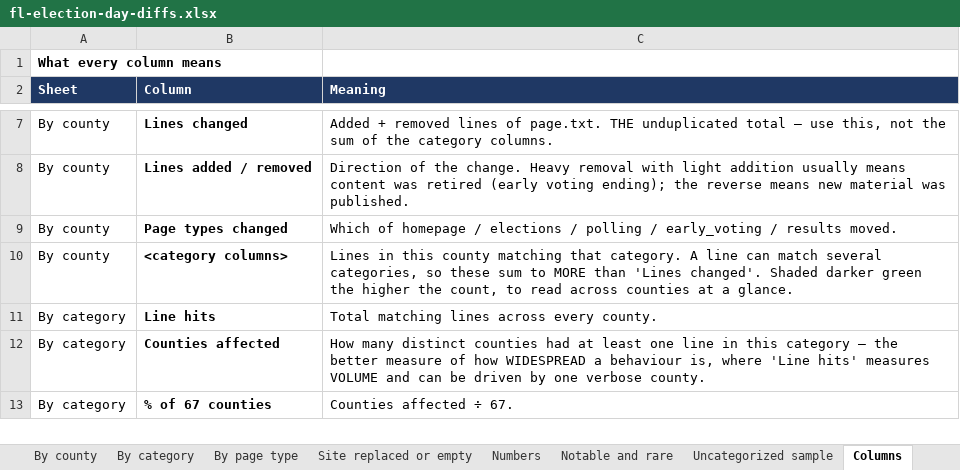
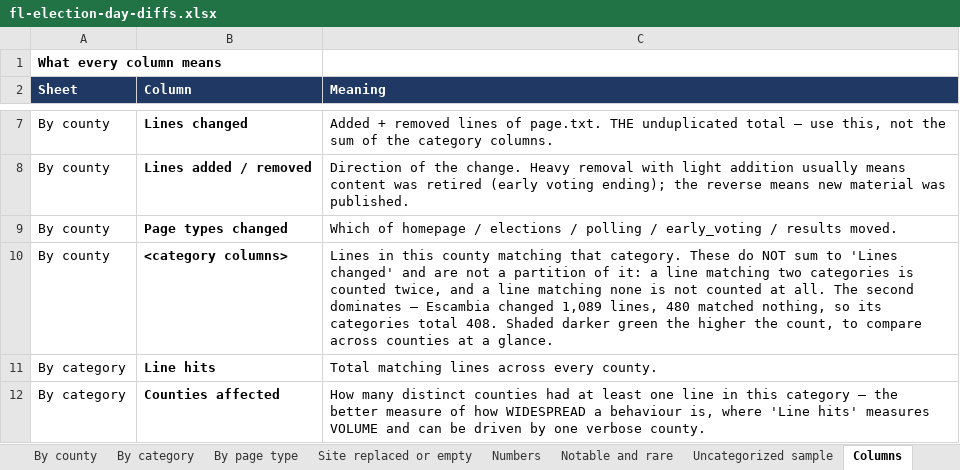
Before and after one commit to Lolli-AK/fl_county_soe_websites, an Excel workbook: manifest/fl-election-day-diffs.xlsx, sheet Columns, drawn as a sheet; only a part is shown, gaps mark what is left out; the shorter side is filled out with more unchanged rows; values as stored, in another font and other column widths than the file's, no borders; the diff names each change by its address in the sheet, - before the commit and + after, or states it on an @@ line.

Commit message:
diff analysis: correct how the category columns reconcile

```diff
--- a/manifest/fl-election-day-diffs.xlsx (sheet Columns)
+++ b/manifest/fl-election-day-diffs.xlsx (sheet Columns)
-C10 (Meaning): …that category. A line can match several categories, so these sum to MORE than 'Lines changed'. Shaded darker green the higher the count, to read across counties…
+C10 (Meaning): …that category. These do NOT sum to 'Lines changed' and are not a partition of it: a line matching two categories is counted twice, and a line matching none is not counted at all. The second dominates — Escambia changed 1,089 lines, 480 matched nothing, so its categories total 408. Shaded darker green the higher the count, to compare across counties…
```
Also changed, not shown: sheet Method, 1 other file.
